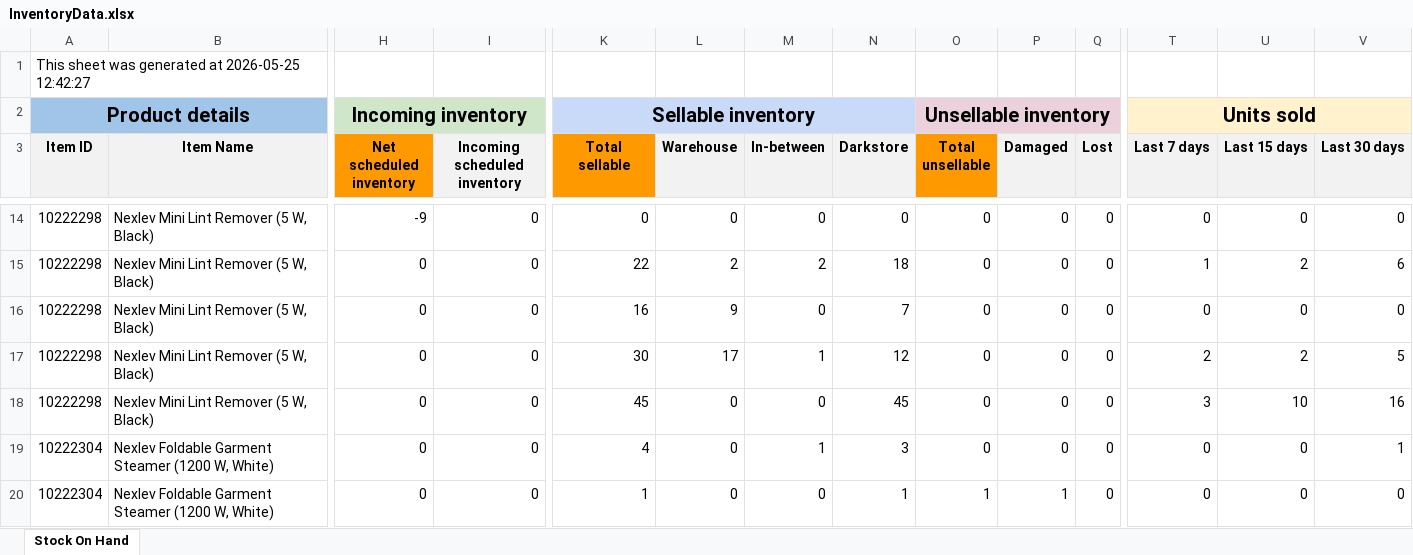
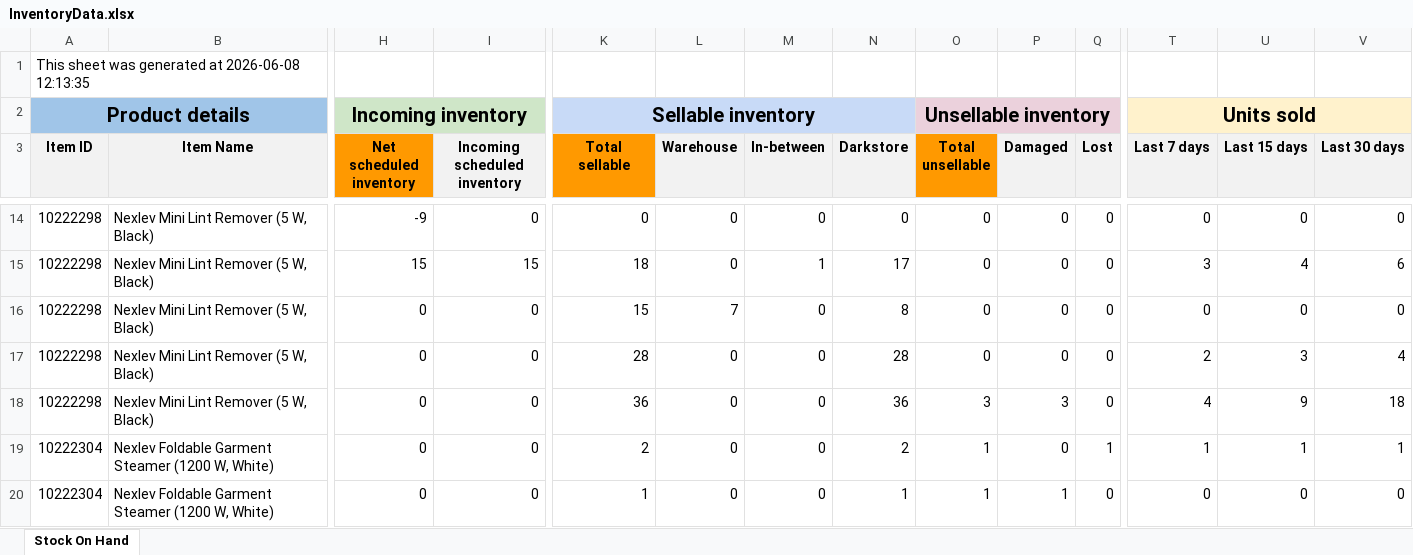
Before and after one commit to nitesh-lang/am-replenishment, an Excel workbook: data/input/Blinkit/Inventory/InventoryData.xlsx, sheet Stock On Hand, drawn as a sheet; only a part is shown, gaps mark what is left out; values as stored, in another font and other column widths than the file's, no borders; the diff covers the shown part only; the diff names each change by its address in the sheet, - before the commit and + after, or states it on an @@ line.

```diff
--- a/data/input/Blinkit/Inventory/InventoryData.xlsx (sheet Stock On Hand)
+++ b/data/input/Blinkit/Inventory/InventoryData.xlsx (sheet Stock On Hand)
-A1 (Item ID): …generated at 2026-05-25 12:42:27
+A1 (Item ID): …generated at 2026-06-08 12:13:35
-H15 (Net scheduled inventory): 0
+H15 (Net scheduled inventory): 15
-I15 (Incoming scheduled inventory): 0
+I15 (Incoming scheduled inventory): 15
-K15 (Total sellable): 22
+K15 (Total sellable): 18
-L15 (Warehouse): 2
+L15 (Warehouse): 0
-M15 (In-between): 2
+M15 (In-between): 1
-N15 (Darkstore): 18
+N15 (Darkstore): 17
-T15 (Last 7 days): 1
+T15 (Last 7 days): 3
-U15 (Last 15 days): 2
+U15 (Last 15 days): 4
-K16 (Total sellable): 16
+K16 (Total sellable): 15
-L16 (Warehouse): 9
+L16 (Warehouse): 7
-N16 (Darkstore): 7
+N16 (Darkstore): 8
-K17 (Total sellable): 30
+K17 (Total sellable): 28
-L17 (Warehouse): 17
+L17 (Warehouse): 0
-M17 (In-between): 1
+M17 (In-between): 0
-N17 (Darkstore): 12
+N17 (Darkstore): 28
-U17 (Last 15 days): 2
+U17 (Last 15 days): 3
-V17 (Last 30 days): 5
+V17 (Last 30 days): 4
-K18 (Total sellable): 45
+K18 (Total sellable): 36
-N18 (Darkstore): 45
+N18 (Darkstore): 36
-O18 (Total unsellable): 0
+O18 (Total unsellable): 3
-P18 (Damaged): 0
+P18 (Damaged): 3
-T18 (Last 7 days): 3
+T18 (Last 7 days): 4
-U18 (Last 15 days): 10
+U18 (Last 15 days): 9
-V18 (Last 30 days): 16
+V18 (Last 30 days): 18
-K19 (Total sellable): 4
+K19 (Total sellable): 2
-M19 (In-between): 1
+M19 (In-between): 0
-N19 (Darkstore): 3
+N19 (Darkstore): 2
-O19 (Total unsellable): 0
+O19 (Total unsellable): 1
-Q19 (Lost): 0
+Q19 (Lost): 1
-T19 (Last 7 days): 0
+T19 (Last 7 days): 1
-U19 (Last 15 days): 0
+U19 (Last 15 days): 1
```
Also changed, not shown: 1 added row, 2 removed rows and 813 edited cells elsewhere in this sheet, data/input/Blinkit/Input/sku_master.xlsx, data/input/Blinkit/Sales/April 2026.xlsx, 2 other files.
